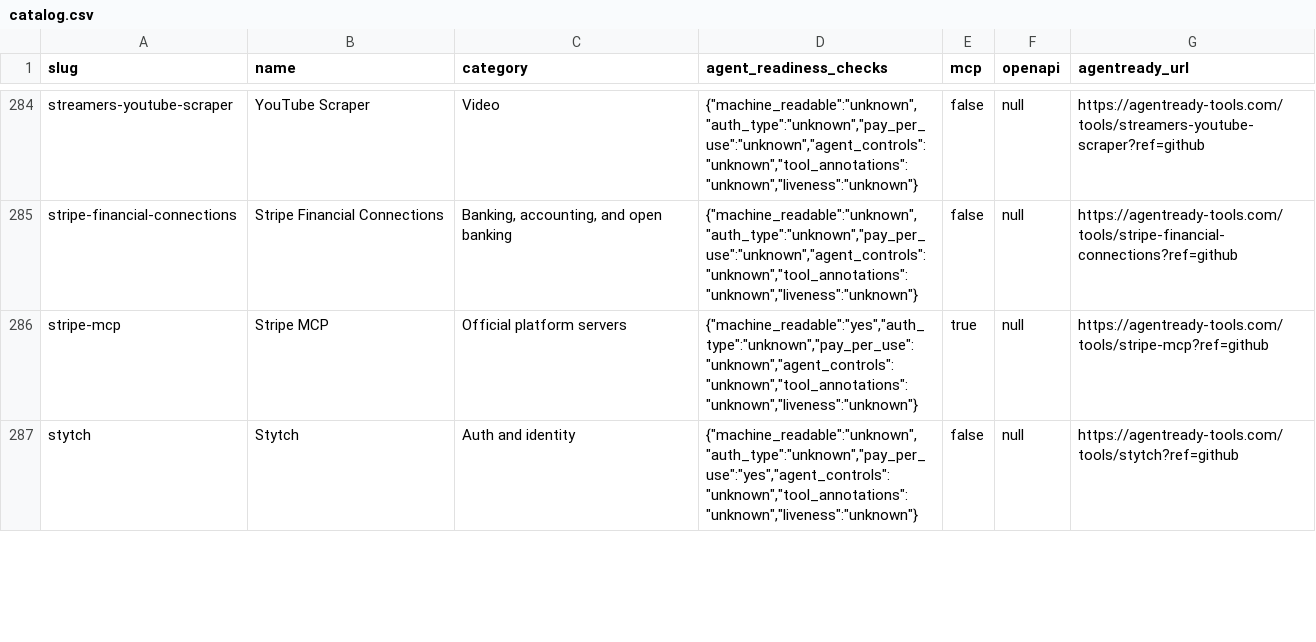
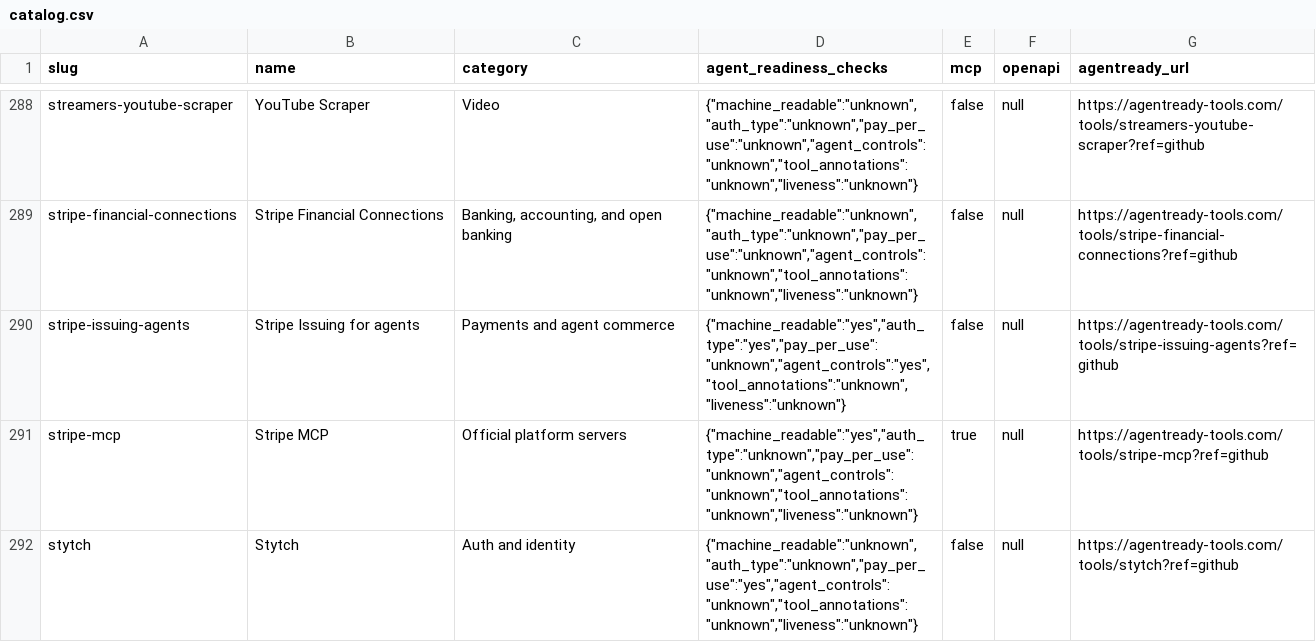
Before and after one commit to agentready-tools/skills, a CSV file: catalog/catalog.csv, drawn as a sheet; only a part is shown, gaps mark what is left out; the diff covers the shown part only; the diff names each change by its address in the sheet, - before the commit and + after, or states it on an @@ line.

```diff
--- a/catalog/catalog.csv
+++ b/catalog/catalog.csv
+row 290: stripe-issuing-agents | Stripe Issuing for agents | Payments and agent commerce | {"machine_readable":"yes","auth_type":"yes","pay_per_use":"unknown","agent_controls":"yes","tool_annotations":"unknown","liveness":"unknown"} | false | null | https://agentready-tools.com/tools/stripe-issuing-agents?ref=github
```
Also changed, not shown: 5 added rows and 7 edited cells elsewhere in this file, 1 other file.
